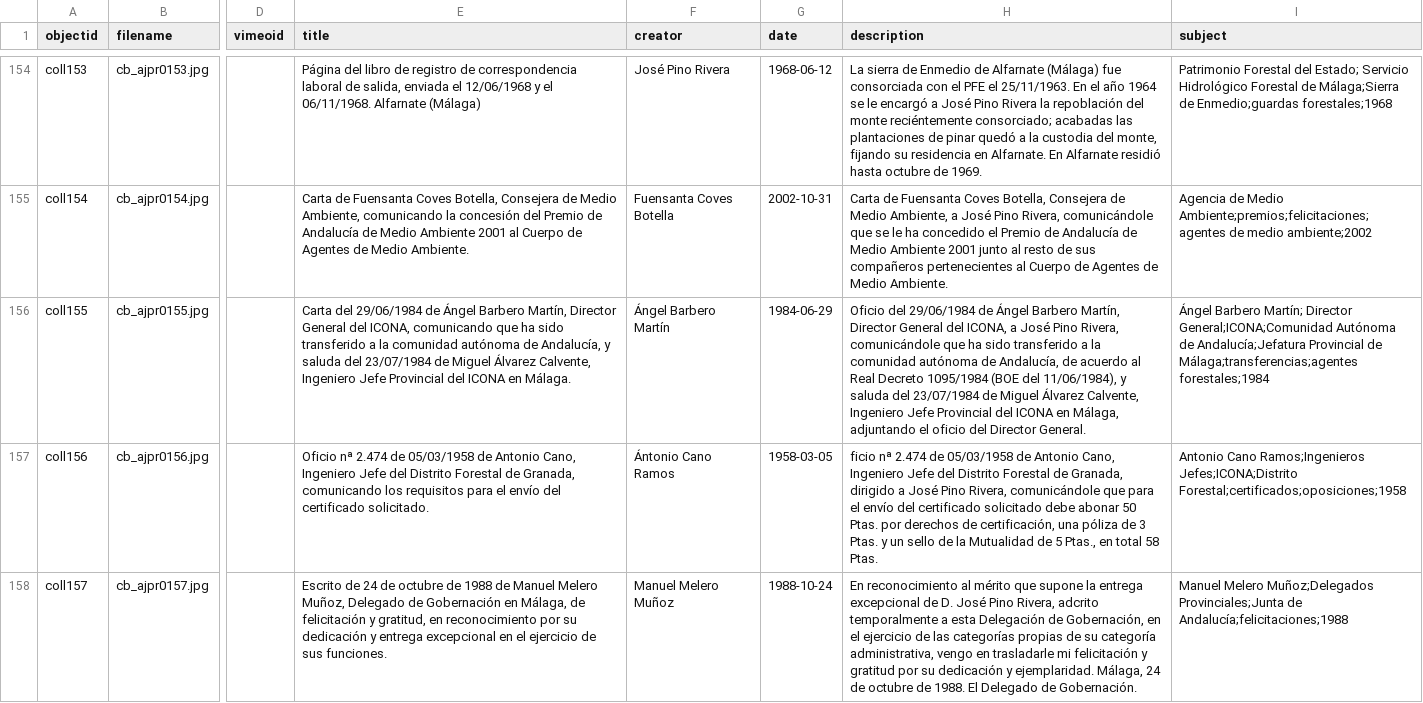
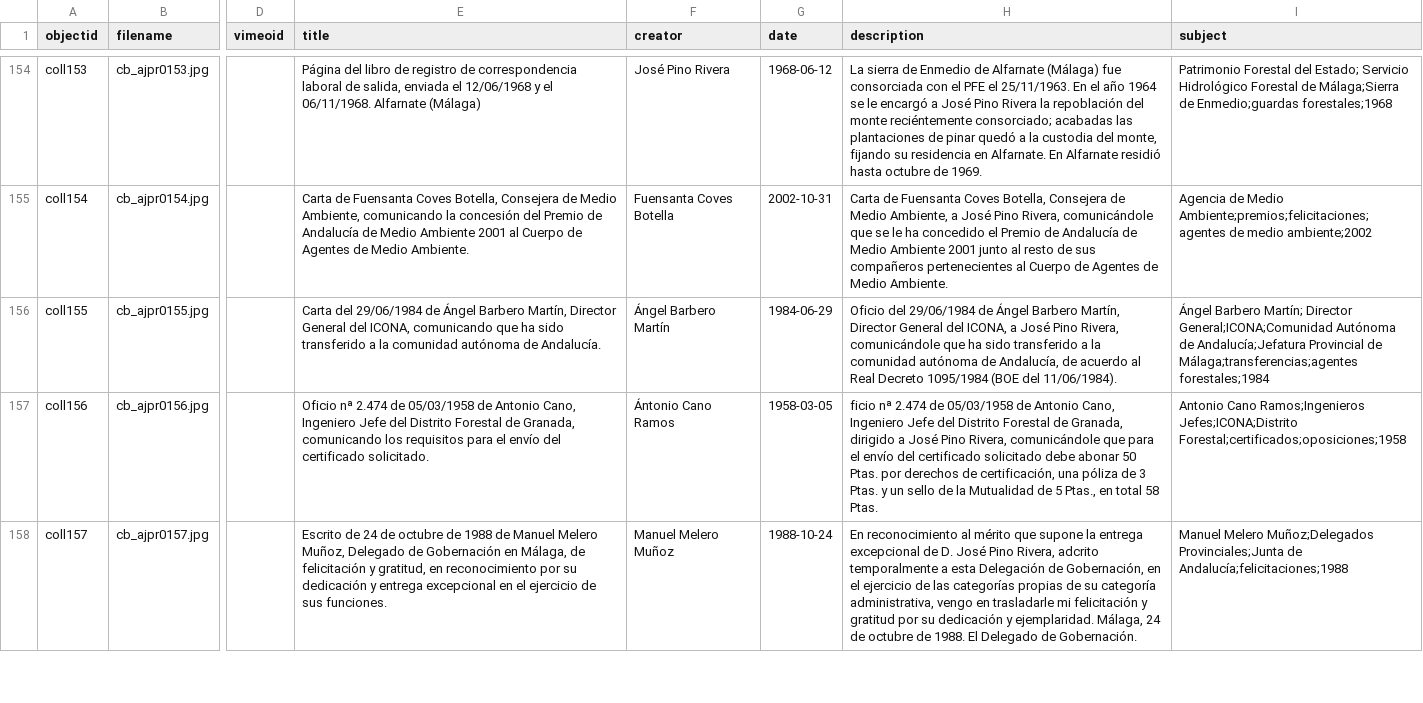
Before and after one commit to jpinod02/archivojosepinorivera, a CSV file: _data/cb_metadata_archivojosepinorivera1.csv, drawn as a sheet; only a part is shown, gaps mark what is left out; the diff names each change by its address in the sheet, - before the commit and + after, or states it on an @@ line.

Commit message:
Update cb_metadata_archivojosepinorivera1.csv

```diff
--- a/_data/cb_metadata_archivojosepinorivera1.csv
+++ b/_data/cb_metadata_archivojosepinorivera1.csv
-E156 (title): …autónoma de Andalucía, y saluda del 23/07/1984 de Miguel Álvarez Calvente, Ingeniero Jefe Provincial del ICONA en Málaga.
+E156 (title): …autónoma de Andalucía.
-H156 (description): …(BOE del 11/06/1984), y saluda del 23/07/1984 de Miguel Álvarez Calvente, Ingeniero Jefe Provincial del ICONA en Málaga, adjuntando el oficio del Director General.
+H156 (description): …(BOE del 11/06/1984).
```
